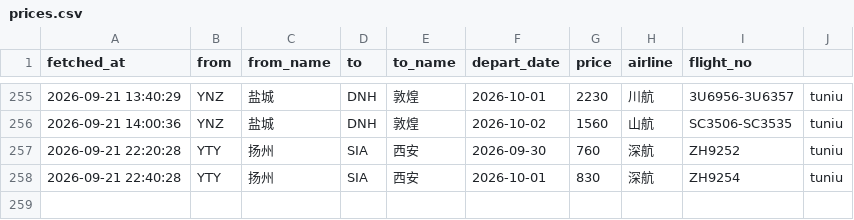
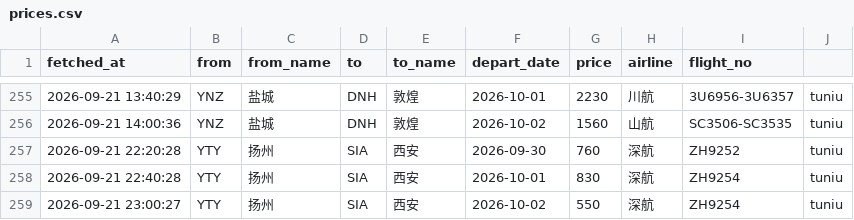
Before and after one commit to snymb233/jipiao-monitor, a CSV file: data/prices.csv, drawn as a sheet; only a part is shown, gaps mark what is left out.

```diff
--- a/data/prices.csv
+++ b/data/prices.csv
@@ -258 +258,2 @@ fetched_at,from,from_name,to,to_name,depart_date,price,airline,flight_no
 2026-09-21 22:40:28,YTY,扬州,SIA,西安,2026-10-01,830,深航,ZH9254,tuniu
+2026-09-21 23:00:27,YTY,扬州,SIA,西安,2026-10-02,550,深航,ZH9254,tuniu
```
Also changed, not shown: 2 other files.
